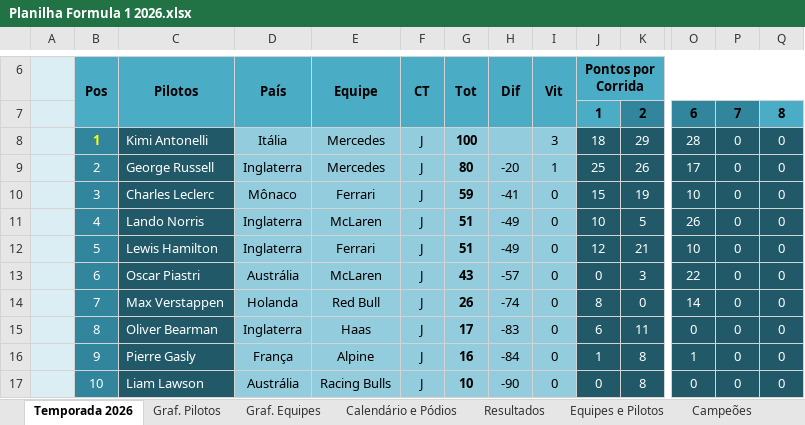
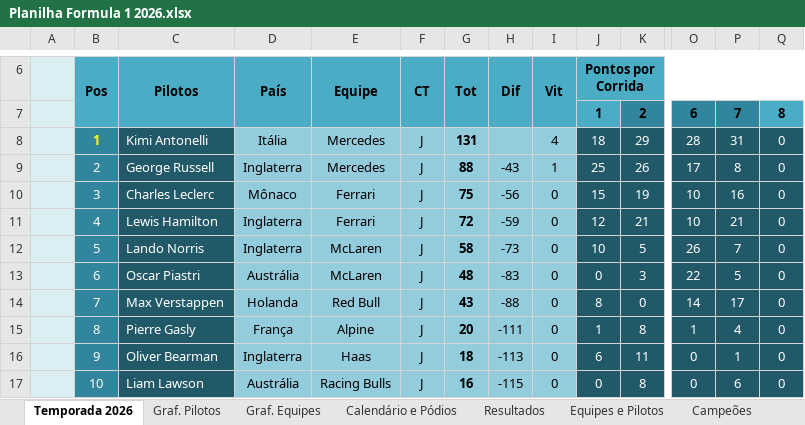
Before and after one commit to maurilyn/F1-Planilha-2026, an Excel workbook: Planilha Formula 1 2026.xlsx, sheet Temporada 2026, drawn as a sheet; only a part is shown, gaps mark what is left out; values as stored, in another font and other column widths than the file's, no borders; charts and pictures and conditional formats not drawn; removed rows and columns are numbered as before the commit, all else as after; rows hold the shown columns only; the diff covers the shown part only; the diff names each change by its address in the sheet, - before the commit and + after, or states it on an @@ line.

Commit message:
Att Canada GP
+ Correções na pontuação

```diff
--- a/Planilha Formula 1 2026.xlsx (sheet Temporada 2026)
+++ b/Planilha Formula 1 2026.xlsx (sheet Temporada 2026)
-G8: 100
+G8: 131
-I8: 3
+I8: 4
-P8: 0
+P8: 31
-G9: 80
+G9: 88
-H9: -20
+H9: -43
-P9: 0
+P9: 8
-G10: 59
+G10: 75
-H10: -41
+H10: -56
-P10: 0
+P10: 16
-row 11:  | 4 | Lando Norris | Inglaterra | McLaren | J | 51 | -49 | 0 | 10 | 5 | 26 | 0 | 0
-B11: 5
+B11: 4
-G11: 51
+G11: 72
-H11: -49
+H11: -59
-P11: 0
+P11: 21
+row 12:  | 5 | Lando Norris | Inglaterra | McLaren | J | 58 | -73 | 0 | 10 | 5 | 26 | 7 | 0
-G13: 43
+G13: 48
-H13: -57
+H13: -83
-P13: 0
+P13: 5
-G14: 26
+G14: 43
-H14: -74
+H14: -88
-P14: 0
+P14: 17
-row 15:  | 8 | Oliver Bearman | Inglaterra | Haas | J | 17 | -83 | 0 | 6 | 11 | 0 | 0 | 0
-B15: 9
+B15: 8
-G15: 16
+G15: 20
-H15: -84
+H15: -111
-P15: 0
+P15: 4
+row 16:  | 9 | Oliver Bearman | Inglaterra | Haas | J | 18 | -113 | 0 | 6 | 11 | 0 | 1 | 0
-G17: 10
+G17: 16
-H17: -90
+H17: -115
-P17: 0
+P17: 6
```
Also changed, not shown: 3 added rows, 3 removed rows and 42 edited cells elsewhere in this sheet, sheet Resultados, sheet Calendário e Pódios, formulas that keep their value, hidden cells, charts or pictures.
